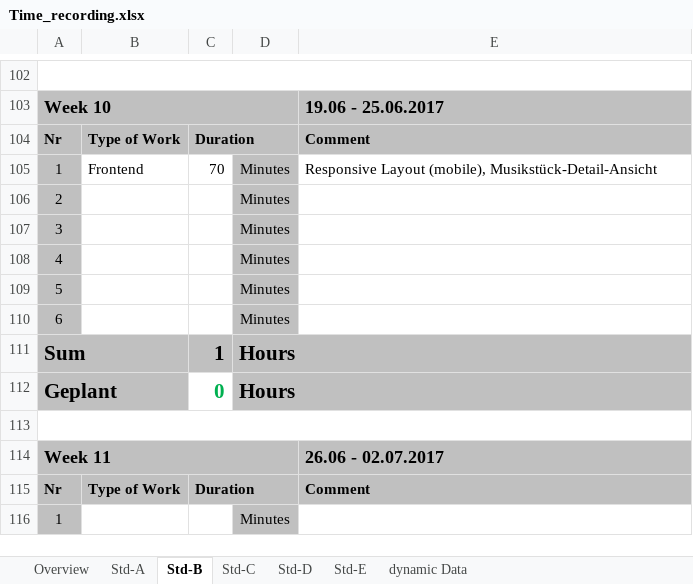
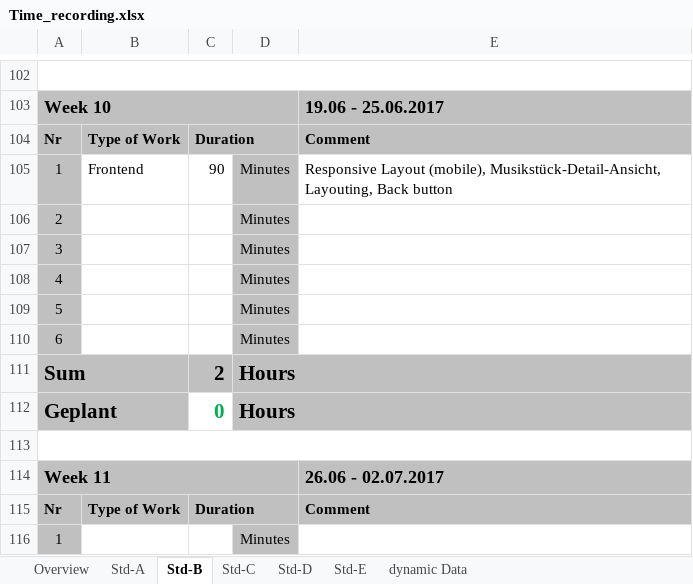
Before and after one commit to paulisch/archivist, an Excel workbook: Documentation/ProjectDocumentation/Time_recording.xlsx, sheet Std-B, drawn as a sheet; only a part is shown, gaps mark what is left out; values as stored, in another font and other column widths than the file's, no borders; the diff names each change by its address in the sheet, - before the commit and + after, or states it on an @@ line.

Commit message:
layouting, back button

```diff
--- a/Documentation/ProjectDocumentation/Time_recording.xlsx (sheet Std-B)
+++ b/Documentation/ProjectDocumentation/Time_recording.xlsx (sheet Std-B)
-C105: 70
+C105: 90
-E105: …Layout (mobile), Musikstück-Detail-Ansicht
+E105: …Layout (mobile), Musikstück-Detail-Ansicht, Layouting, Back button
-C111: 1
+C111: 2
```
Also changed, not shown: sheet Overview, 8 other files.
